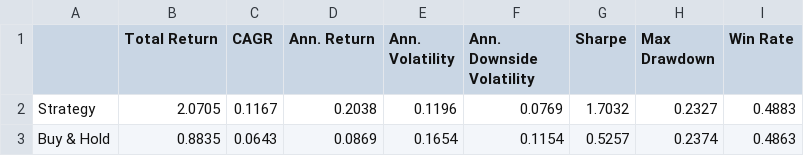
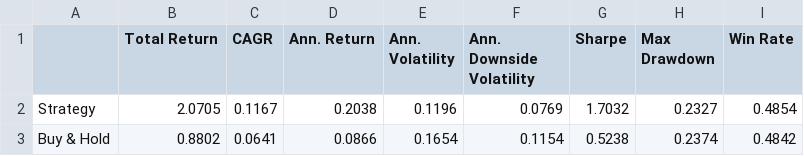
Before and after one commit to dof-studio/DivETF1X, a CSV file: metrics.csv, drawn as a sheet.

```diff
--- a/metrics.csv
+++ b/metrics.csv
@@ -1,3 +1,3 @@
 ,Total Return,CAGR,Ann. Return,Ann. Volatility,Ann. Downside Volatility,Sharpe,Max Drawdown,Win Rate
-Strategy,2.0705,0.1167,0.2038,0.1196,0.0769,1.7032,0.2327,0.4883
-Buy & Hold,0.8835,0.0643,0.0869,0.1654,0.1154,0.5257,0.2374,0.4863
+Strategy,2.0705,0.1167,0.2038,0.1196,0.0769,1.7032,0.2327,0.4854
+Buy & Hold,0.8802,0.0641,0.0866,0.1654,0.1154,0.5238,0.2374,0.4842
```
Also changed, not shown: wdata.csv, 1 other file.
